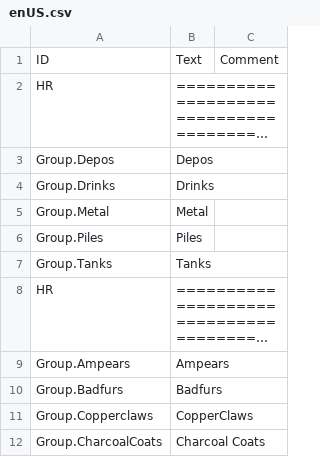
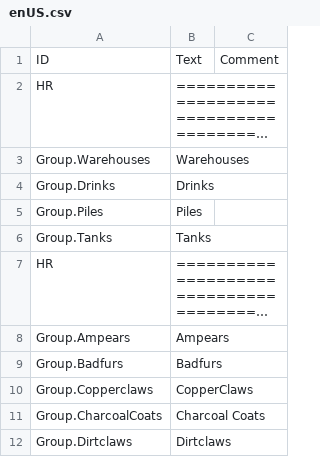
Before and after one commit to jessicah/list-a-mole, a CSV file: version-1.0.8/Localizations/enUS.csv, drawn as a sheet; only a part is shown; the shorter side is filled out with more unchanged rows; long unchanged cells end in …; removed rows and columns are numbered as before the commit, all else as after; the diff names each change by its address in the sheet, - before the commit and + after, or states it on an @@ line.

```diff
--- a/version-1.0.8/Localizations/enUS.csv
+++ b/version-1.0.8/Localizations/enUS.csv
-row 3: Group.Depos | Depos
+row 3: Group.Warehouses | Warehouses
-row 5: Group.Metal | Metal
```
Also changed, not shown: version-1.1/Localizations/enUS.csv, 25 other files.
